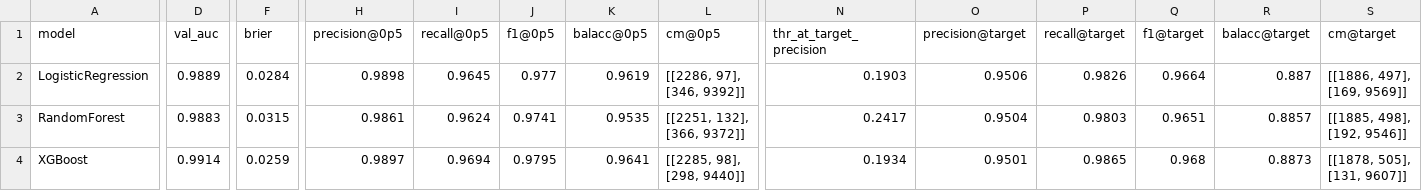
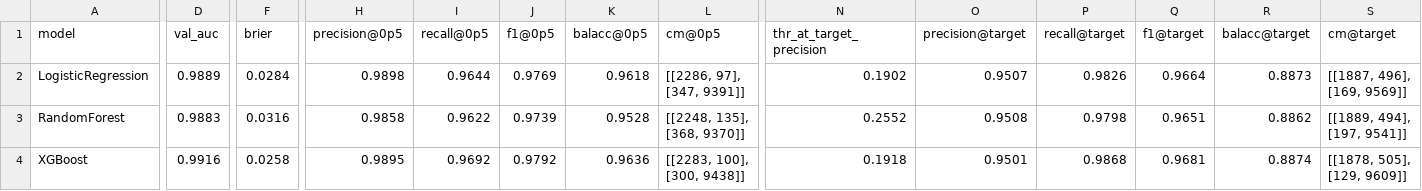
Before and after one commit to Oliveryau11/Flexera, a CSV file: MLModel/model_metrics.csv, drawn as a sheet; only a part is shown, gaps mark what is left out; the diff names each change by its address in the sheet, - before the commit and + after, or states it on an @@ line.

```diff
--- a/MLModel/model_metrics.csv
+++ b/MLModel/model_metrics.csv
-I2 (recall@0p5): 0.9645
+I2 (recall@0p5): 0.9644
-J2 (f1@0p5): 0.977
+J2 (f1@0p5): 0.9769
-K2 (balacc@0p5): 0.9619
+K2 (balacc@0p5): 0.9618
-L2 (cm@0p5): [[2286, 97], [346, 9392]]
+L2 (cm@0p5): [[2286, 97], [347, 9391]]
-N2 (thr_at_target_precision): 0.1903
+N2 (thr_at_target_precision): 0.1902
-O2 (precision@target): 0.9506
+O2 (precision@target): 0.9507
-R2 (balacc@target): 0.887
+R2 (balacc@target): 0.8873
-S2 (cm@target): [[1886, 497], [169, 9569]]
+S2 (cm@target): [[1887, 496], [169, 9569]]
-F3 (brier): 0.0315
+F3 (brier): 0.0316
-H3 (precision@0p5): 0.9861
+H3 (precision@0p5): 0.9858
-I3 (recall@0p5): 0.9624
+I3 (recall@0p5): 0.9622
-J3 (f1@0p5): 0.9741
+J3 (f1@0p5): 0.9739
-K3 (balacc@0p5): 0.9535
+K3 (balacc@0p5): 0.9528
-L3 (cm@0p5): [[2251, 132], [366, 9372]]
+L3 (cm@0p5): [[2248, 135], [368, 9370]]
-N3 (thr_at_target_precision): 0.2417
+N3 (thr_at_target_precision): 0.2552
-O3 (precision@target): 0.9504
+O3 (precision@target): 0.9508
-P3 (recall@target): 0.9803
+P3 (recall@target): 0.9798
-R3 (balacc@target): 0.8857
+R3 (balacc@target): 0.8862
-S3 (cm@target): [[1885, 498], [192, 9546]]
+S3 (cm@target): [[1889, 494], [197, 9541]]
-D4 (val_auc): 0.9914
+D4 (val_auc): 0.9916
-F4 (brier): 0.0259
+F4 (brier): 0.0258
-H4 (precision@0p5): 0.9897
+H4 (precision@0p5): 0.9895
-I4 (recall@0p5): 0.9694
+I4 (recall@0p5): 0.9692
-J4 (f1@0p5): 0.9795
+J4 (f1@0p5): 0.9792
-K4 (balacc@0p5): 0.9641
+K4 (balacc@0p5): 0.9636
-L4 (cm@0p5): [[2285, 98], [298, 9440]]
+L4 (cm@0p5): [[2283, 100], [300, 9438]]
-N4 (thr_at_target_precision): 0.1934
+N4 (thr_at_target_precision): 0.1918
-P4 (recall@target): 0.9865
+P4 (recall@target): 0.9868
-Q4 (f1@target): 0.968
+Q4 (f1@target): 0.9681
-R4 (balacc@target): 0.8873
+R4 (balacc@target): 0.8874
-S4 (cm@target): [[1878, 505], [131, 9607]]
+S4 (cm@target): [[1878, 505], [129, 9609]]
```
Also changed, not shown: MLModel/feedback/calibration_table.csv, MLModel/feedback/error_analysis_val.csv, 32 other files.
